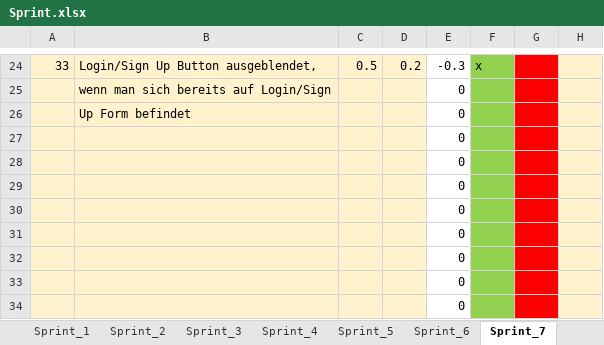
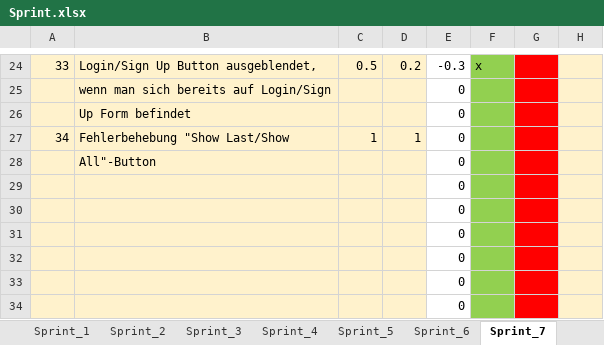
Before and after one commit to Alaskiara/FlashLearn, an Excel workbook: Sprint.xlsx, sheet Sprint_7, drawn as a sheet; only a part is shown, gaps mark what is left out; values as stored, in another font and other column widths than the file's, no borders; removed rows and columns are numbered as before the commit, all else as after; the diff names each change by its address in the sheet, - before the commit and + after, or states it on an @@ line.

Commit message:
Fehlerbehebung "Show Last/Show All"-Button

```diff
--- a/Sprint.xlsx (sheet Sprint_7)
+++ b/Sprint.xlsx (sheet Sprint_7)
-row 27:  |  |  |  | 0
-row 28:  |  |  |  | 0
+row 27: 34 | Fehlerbehebung "Show Last/Show | 1 | 1 | 0
+row 28:  | All"-Button |  |  | 0
```
Also changed, not shown: 2 other files.
